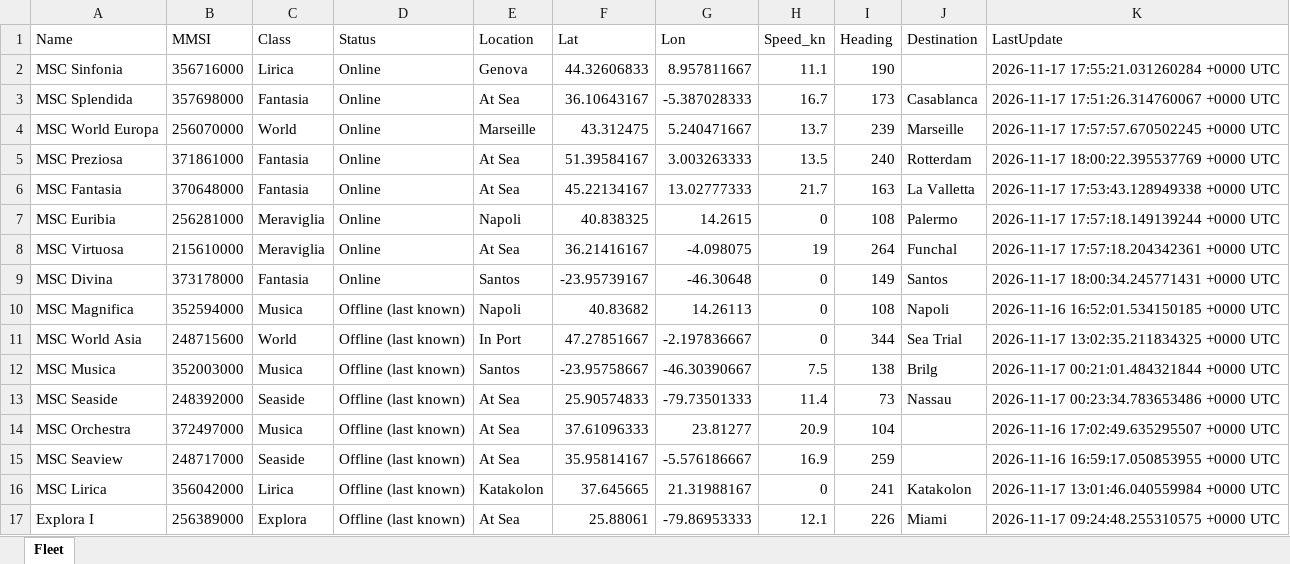
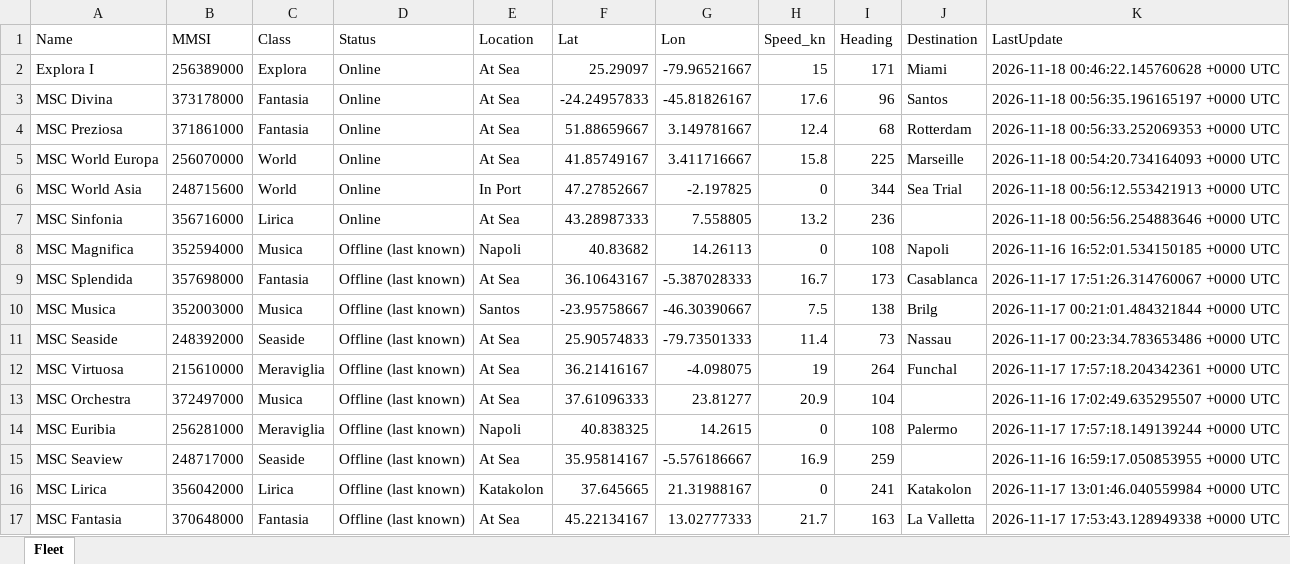
Before and after one commit to danggiulia17/MSC-EXPLORA-fleet-tracker, an Excel workbook: fleet_positions.xlsx, sheet Fleet, drawn as a sheet; values as stored, in another font and other column widths than the file's, no borders; removed rows and columns are numbered as before the commit, all else as after; the diff names each change by its address in the sheet, - before the commit and + after, or states it on an @@ line.

```diff
--- a/fleet_positions.xlsx (sheet Fleet)
+++ b/fleet_positions.xlsx (sheet Fleet)
-row 2: MSC Sinfonia | 356716000 | Lirica | Online | Genova | 44.32606833 | 8.957811667 | 11.1 | 190 |  | 2026-11-17 17:55:21.031260284 +0000 UTC
-row 3: MSC Splendida | 357698000 | Fantasia | Online | At Sea | 36.10643167 | -5.387028333 | 16.7 | 173 | Casablanca | 2026-11-17 17:51:26.314760067 +0000 UTC
-row 4: MSC World Europa | 256070000 | World | Online | Marseille | 43.312475 | 5.240471667 | 13.7 | 239 | Marseille | 2026-11-17 17:57:57.670502245 +0000 UTC
+row 2: Explora I | 256389000 | Explora | Online | At Sea | 25.29097 | -79.96521667 | 15 | 171 | Miami | 2026-11-18 00:46:22.145760628 +0000 UTC
+row 3: MSC Divina | 373178000 | Fantasia | Online | At Sea | -24.24957833 | -45.81826167 | 17.6 | 96 | Santos | 2026-11-18 00:56:35.196165197 +0000 UTC
-F4 (Lat): 51.39584167
+F4 (Lat): 51.88659667
-G4 (Lon): 3.003263333
+G4 (Lon): 3.149781667
-H4 (Speed_kn): 13.5
+H4 (Speed_kn): 12.4
-I4 (Heading): 240
+I4 (Heading): 68
-K4 (LastUpdate): 2026-11-17 18:00:22.395537769 +0000 UTC
+K4 (LastUpdate): 2026-11-18 00:56:33.252069353 +0000 UTC
-row 6: MSC Fantasia | 370648000 | Fantasia | Online | At Sea | 45.22134167 | 13.02777333 | 21.7 | 163 | La Valletta | 2026-11-17 17:53:43.128949338 +0000 UTC
-row 7: MSC Euribia | 256281000 | Meraviglia | Online | Napoli | 40.838325 | 14.2615 | 0 | 108 | Palermo | 2026-11-17 17:57:18.149139244 +0000 UTC
-row 8: MSC Virtuosa | 215610000 | Meraviglia | Online | At Sea | 36.21416167 | -4.098075 | 19 | 264 | Funchal | 2026-11-17 17:57:18.204342361 +0000 UTC
-row 9: MSC Divina | 373178000 | Fantasia | Online | Santos | -23.95739167 | -46.30648 | 0 | 149 | Santos | 2026-11-17 18:00:34.245771431 +0000 UTC
+row 5: MSC World Europa | 256070000 | World | Online | At Sea | 41.85749167 | 3.411716667 | 15.8 | 225 | Marseille | 2026-11-18 00:54:20.734164093 +0000 UTC
+row 6: MSC World Asia | 248715600 | World | Online | In Port | 47.27852667 | -2.197825 | 0 | 344 | Sea Trial | 2026-11-18 00:56:12.553421913 +0000 UTC
+row 7: MSC Sinfonia | 356716000 | Lirica | Online | At Sea | 43.28987333 | 7.558805 | 13.2 | 236 |  | 2026-11-18 00:56:56.254883646 +0000 UTC
-row 11: MSC World Asia | 248715600 | World | Offline (last known) | In Port | 47.27851667 | -2.197836667 | 0 | 344 | Sea Trial | 2026-11-17 13:02:35.211834325 +0000 UTC
+row 9: MSC Splendida | 357698000 | Fantasia | Offline (last known) | At Sea | 36.10643167 | -5.387028333 | 16.7 | 173 | Casablanca | 2026-11-17 17:51:26.314760067 +0000 UTC
+row 12: MSC Virtuosa | 215610000 | Meraviglia | Offline (last known) | At Sea | 36.21416167 | -4.098075 | 19 | 264 | Funchal | 2026-11-17 17:57:18.204342361 +0000 UTC
+row 14: MSC Euribia | 256281000 | Meraviglia | Offline (last known) | Napoli | 40.838325 | 14.2615 | 0 | 108 | Palermo | 2026-11-17 17:57:18.149139244 +0000 UTC
-row 17: Explora I | 256389000 | Explora | Offline (last known) | At Sea | 25.88061 | -79.86953333 | 12.1 | 226 | Miami | 2026-11-17 09:24:48.255310575 +0000 UTC
+row 17: MSC Fantasia | 370648000 | Fantasia | Offline (last known) | At Sea | 45.22134167 | 13.02777333 | 21.7 | 163 | La Valletta | 2026-11-17 17:53:43.128949338 +0000 UTC
```
Also changed, not shown: 2 other files.
